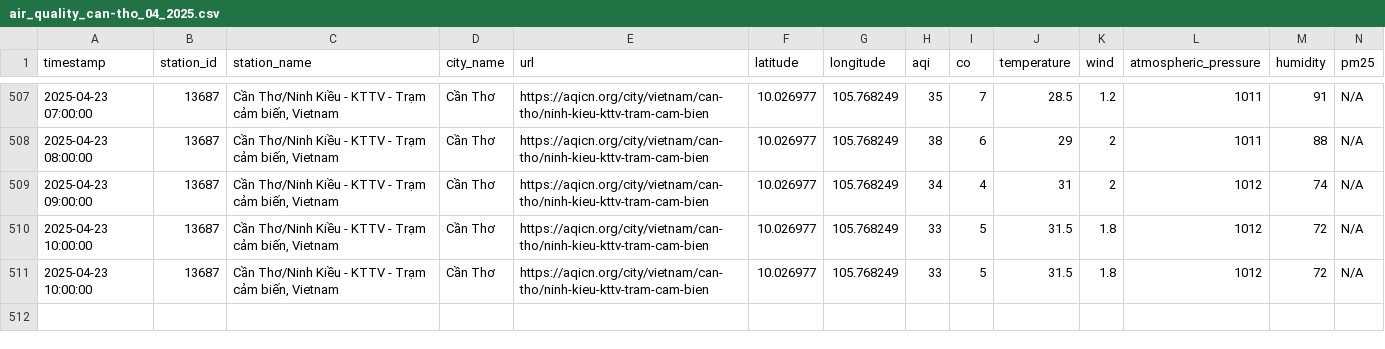
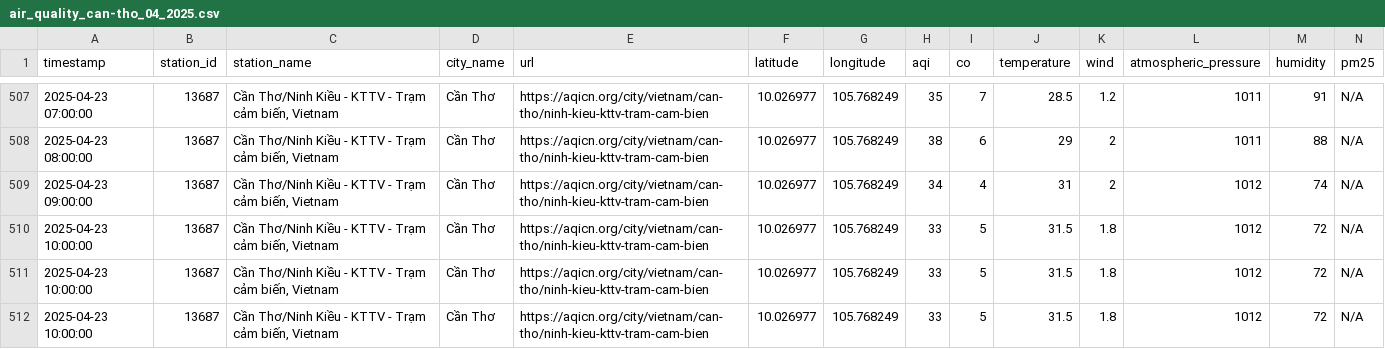
Before and after one commit to QuanIsMe7303/vietnam-air-quality-crawler, a CSV file: result/can-tho/air_quality_can-tho_04_2025.csv, drawn as a sheet; only a part is shown, gaps mark what is left out; rows hold the shown columns only; the diff names each change by its address in the sheet, - before the commit and + after, or states it on an @@ line.

```diff
--- a/result/can-tho/air_quality_can-tho_04_2025.csv
+++ b/result/can-tho/air_quality_can-tho_04_2025.csv
+row 512: 2025-04-23 10:00:00 | 13687 | Cần Thơ/Ninh Kiều - KTTV - Trạm cảm biến, Vietnam | Cần Thơ | https://aqicn.org/city/vietnam/can-tho/ninh-kieu-kttv-tram-cam-bien | 10.026977 | 105.768249 | 33 | 5 | 31.5 | 1.8 | 1012 | 72 | N/A
```
Also changed, not shown: result/cao-bang/air_quality_cao-bang_04_2025.csv, result/da-nang/air_quality_da-nang_04_2025.csv, 7 other files.
